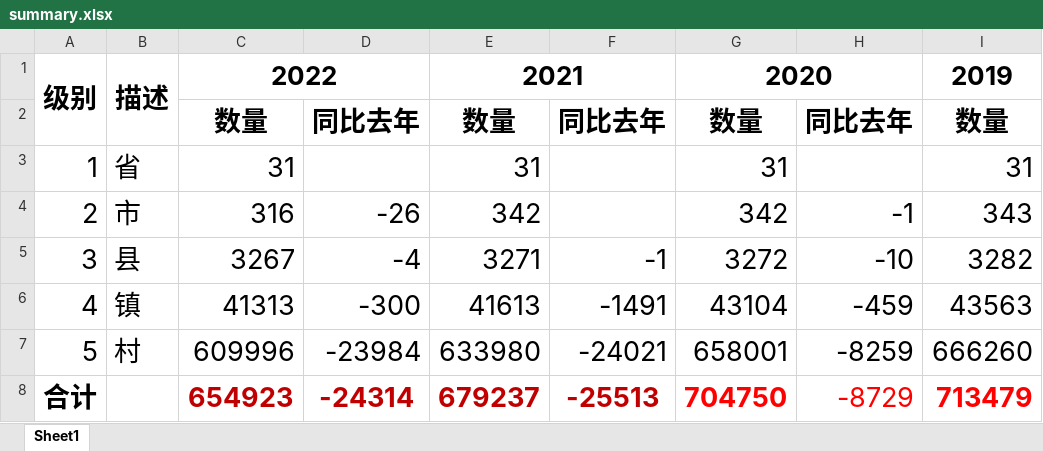
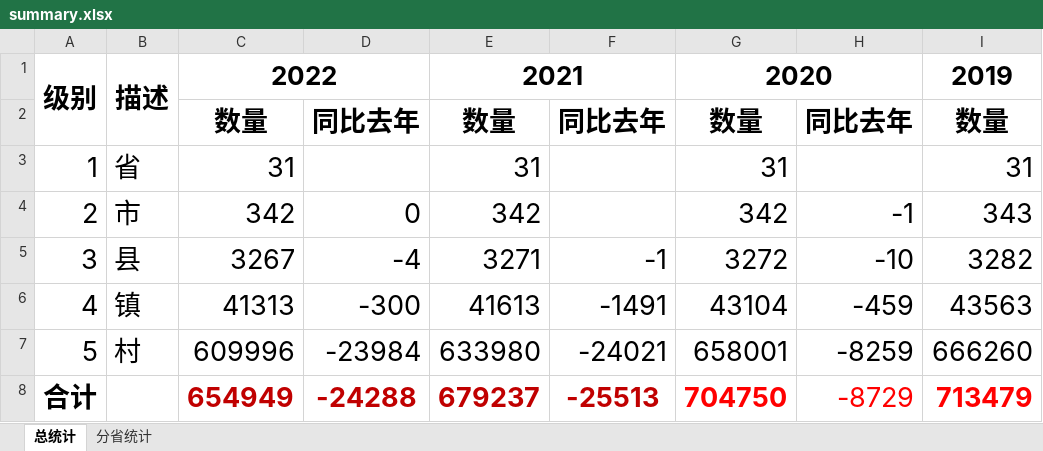
Before and after one commit to adyliu/china_area, an Excel workbook: summary.xlsx, sheet 总统计, drawn as a sheet; only a part is shown; values as stored, in another font and other column widths than the file's, no borders; the diff names each change by its address in the sheet, - before the commit and + after, or states it on an @@ line.

```diff
--- a/summary.xlsx (sheet 总统计)
+++ b/summary.xlsx (sheet 总统计)
-sheet tab: Sheet1
+sheet tab: 总统计
+sheet tab: 分省统计
-C4: 316
+C4: 342
-D4: -26
+D4: 0
-C8: 654923
+C8: 654949
-D8: -24314
+D8: -24288
```
Also changed, not shown: 7 other files.
